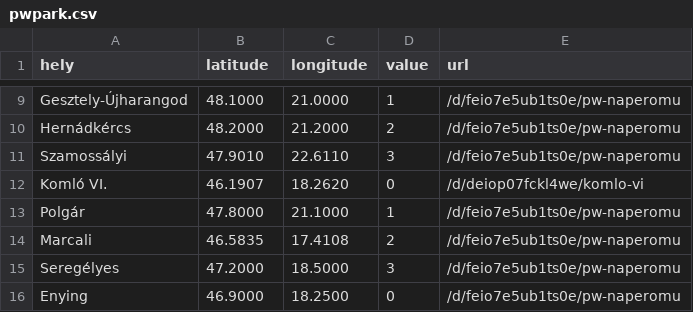
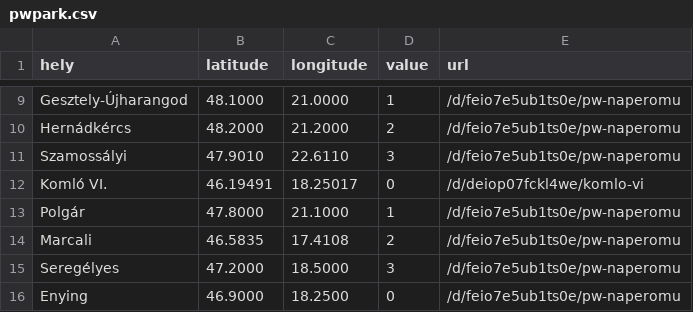
Before and after one commit to PeppeMancini/testrepo, a CSV file: pwpark.csv, drawn as a sheet; only a part is shown, gaps mark what is left out.

Commit message:
Update pwpark.csv

```diff
--- a/pwpark.csv
+++ b/pwpark.csv
@@ -11,3 +11,3 @@ Hernádkércs,48.2000,21.2000,2,/d/feio7e5ub1ts0e/pw-naperomu
 Szamossályi,47.9010,22.6110,3,/d/feio7e5ub1ts0e/pw-naperomu
-Komló VI.,46.1907,18.2620,0,/d/deiop07fckl4we/komlo-vi
+Komló VI.,46.19491,18.25017,0,/d/deiop07fckl4we/komlo-vi
 Polgár,47.8000,21.1000,1,/d/feio7e5ub1ts0e/pw-naperomu
```
